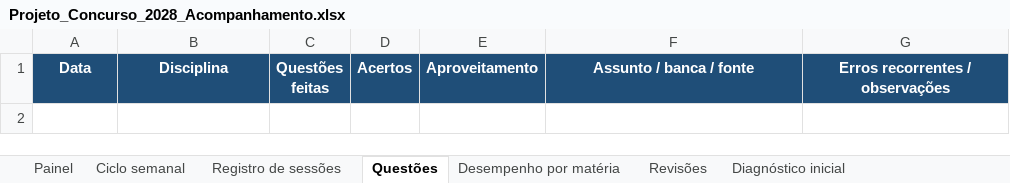
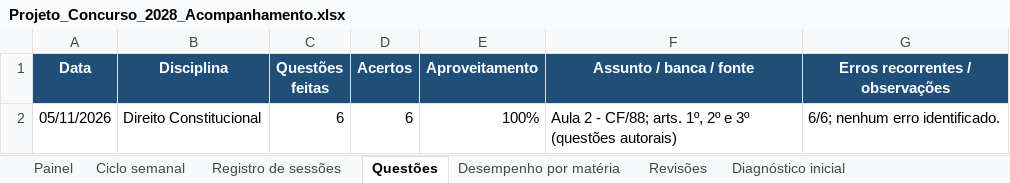
Before and after one commit to tarsovirgilio/study, an Excel workbook: Projeto_Concurso_2028_Acompanhamento.xlsx, sheet Questões, drawn as a sheet; values as stored, in another font and other column widths than the file's, no borders; the diff names each change by its address in the sheet, - before the commit and + after, or states it on an @@ line.

```diff
--- a/Projeto_Concurso_2028_Acompanhamento.xlsx (sheet Questões)
+++ b/Projeto_Concurso_2028_Acompanhamento.xlsx (sheet Questões)
+row 2: 05/11/2026 | Direito Constitucional | 6 | 6 | 100% | Aula 2 - CF/88; arts. 1º, 2º e 3º (questões autorais) | 6/6; nenhum erro identificado.
```
Also changed, not shown: sheet Revisões, sheet Registro de sessões, sheet Painel, sheet Desempenho por matéria, sheet Ciclo semanal, 11 other files.
